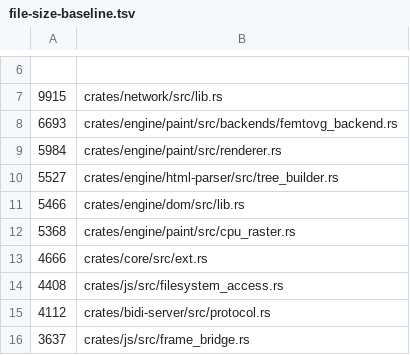
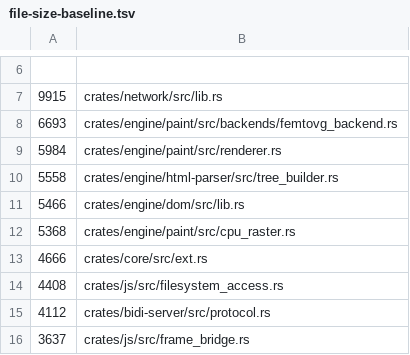
Before and after one commit to LearnJava/lumen-browser, a TSV file: scripts/file-size-baseline.tsv, drawn as a sheet; only a part is shown, gaps mark what is left out.

Commit message:
GAP-XMLDOC срез 18: self-closing <th>/<td> в xml_mode (BUG-786)
mode_in_row — четвёртый по счёту необобщённый push-сайт того же класса,
что table/select/button (срез 16) и formatting-элементы (срез 17):
безусловный push на open_elements без учёта self_closing. Измерено на
css/CSS2/syntax/colors-006-ref.xht (32 self-closing <td/> в reftest-
эталоне) и css/CSS2/visufx/visibility-collapse-001.xht (1) — вложение
вместо соседства ломает рендер таблицы-эталона.

Попутно вычищен стейл-остаток в BUG-786-OPEN.md: срез 17 оставил
дословную "не в этом срезе" строку про formatting-элементы, скопированную
из среза 2 и не обновлённую, хотя сам срез 17 их и закрыл.

```diff
--- a/scripts/file-size-baseline.tsv
+++ b/scripts/file-size-baseline.tsv
@@ -9,3 +9,3 @@
 5984	crates/engine/paint/src/renderer.rs
-5527	crates/engine/html-parser/src/tree_builder.rs
+5558	crates/engine/html-parser/src/tree_builder.rs
 5466	crates/engine/dom/src/lib.rs
```
Also changed, not shown: 3 other files.
